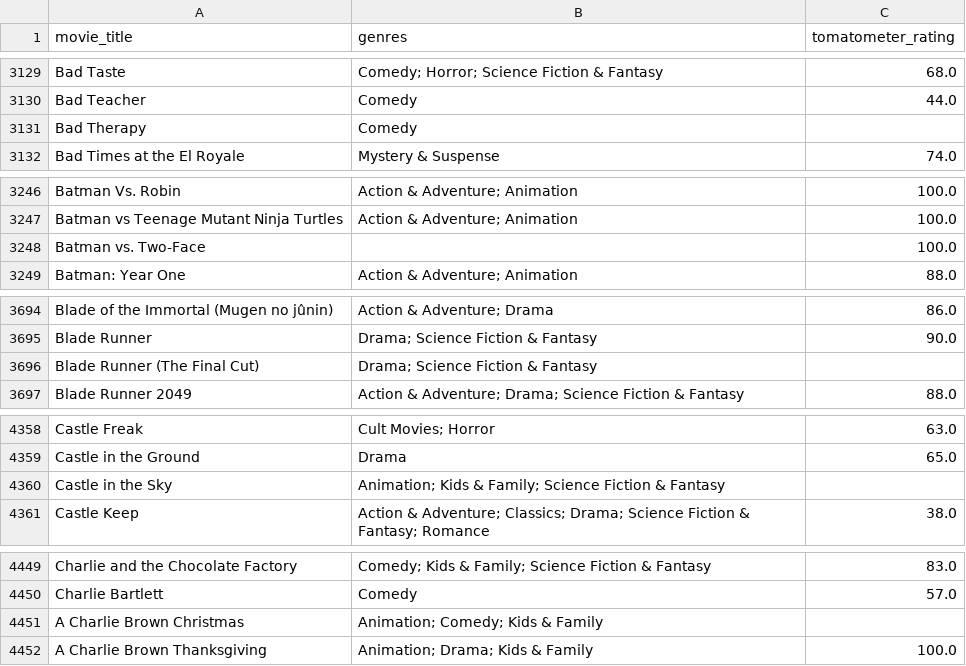
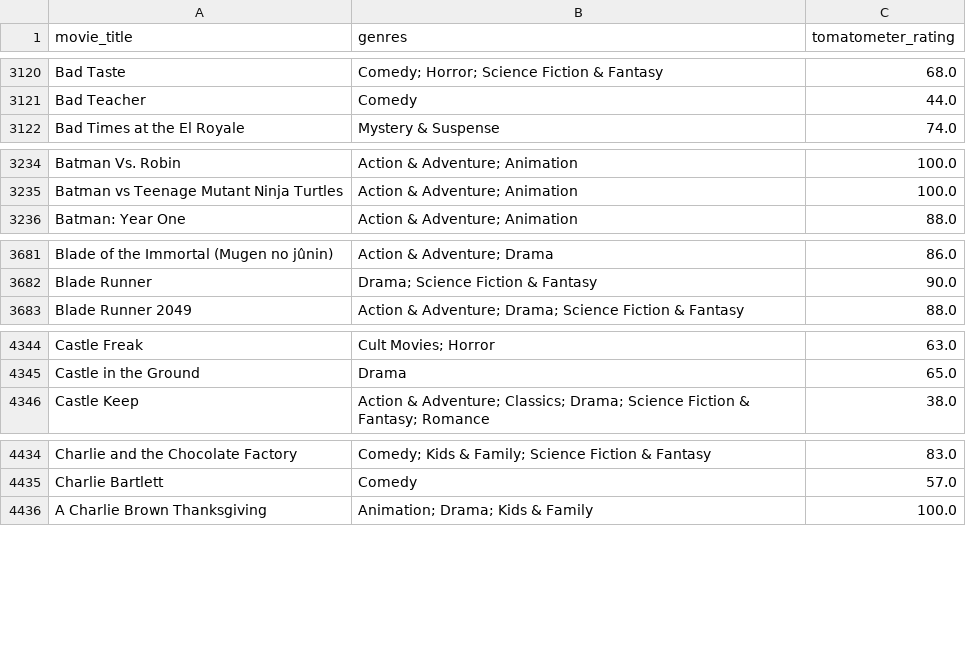
Before and after one commit to graham-louis/FindMeMovie, a CSV file: clean_data/rt_movies.csv, drawn as a sheet; only a part is shown, gaps mark what is left out; the diff covers the shown part only; the diff names each change by its address in the sheet, - before the commit and + after, or states it on an @@ line.

```diff
--- a/clean_data/rt_movies.csv
+++ b/clean_data/rt_movies.csv
-row 3131: Bad Therapy | Comedy
-row 3248: Batman vs. Two-Face |  | 100.0
-row 3696: Blade Runner (The Final Cut) | Drama; Science Fiction & Fantasy
-row 4360: Castle in the Sky | Animation; Kids & Family; Science Fiction & Fantasy
-row 4451: A Charlie Brown Christmas | Animation; Comedy; Kids & Family
```
Also changed, not shown: 58 removed rows elsewhere in this file, 4 other files.
